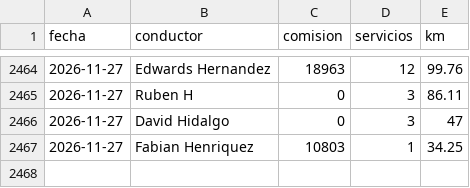
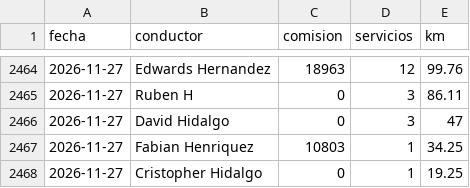
Before and after one commit to rubness007/qz-13a41abc58, a CSV file: e2964fb4.csv, drawn as a sheet; only a part is shown, gaps mark what is left out.

Commit message:
Reporte 2026-11-27

```diff
--- a/e2964fb4.csv
+++ b/e2964fb4.csv
@@ -2467 +2467,2 @@ fecha,conductor,comision,servicios,km
 2026-11-27,Fabian Henriquez,10803,1,34.25
+2026-11-27,Cristopher Hidalgo,0,1,19.25
```
